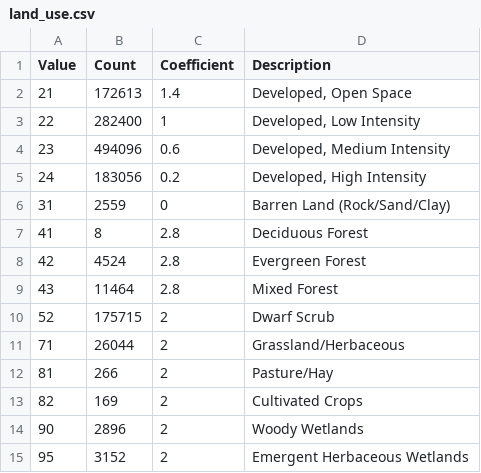
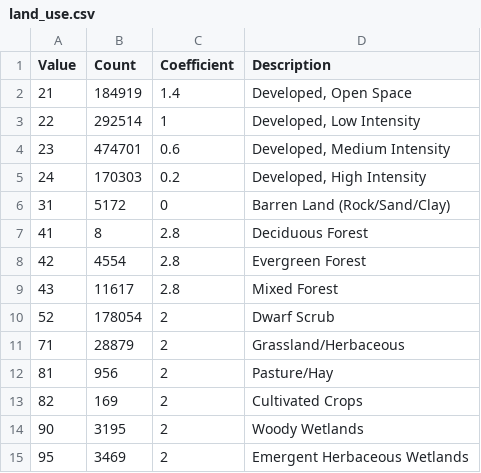
Before and after one commit to dnys1/swp, a CSV file: data/WaSSI/land_use.csv, drawn as a sheet.

```diff
--- a/data/WaSSI/land_use.csv
+++ b/data/WaSSI/land_use.csv
@@ -1,15 +1,15 @@
 Value,Count,Coefficient,Description
-21,172613,1.4,"Developed, Open Space"
-22,282400,1,"Developed, Low Intensity"
-23,494096,0.6,"Developed, Medium Intensity"
-24,183056,0.2,"Developed, High Intensity"
-31,2559,0,Barren Land (Rock/Sand/Clay)
+21,184919,1.4,"Developed, Open Space"
+22,292514,1,"Developed, Low Intensity"
+23,474701,0.6,"Developed, Medium Intensity"
+24,170303,0.2,"Developed, High Intensity"
+31,5172,0,Barren Land (Rock/Sand/Clay)
 41,8,2.8,Deciduous Forest
-42,4524,2.8,Evergreen Forest
-43,11464,2.8,Mixed Forest
-52,175715,2,Dwarf Scrub
-71,26044,2,Grassland/Herbaceous
-81,266,2,Pasture/Hay
+42,4554,2.8,Evergreen Forest
+43,11617,2.8,Mixed Forest
+52,178054,2,Dwarf Scrub
+71,28879,2,Grassland/Herbaceous
+81,956,2,Pasture/Hay
 82,169,2,Cultivated Crops
-90,2896,2,Woody Wetlands
-95,3152,2,Emergent Herbaceous Wetlands
+90,3195,2,Woody Wetlands
+95,3469,2,Emergent Herbaceous Wetlands
```
Also changed, not shown: data/WaSSI/AET_data.csv.
